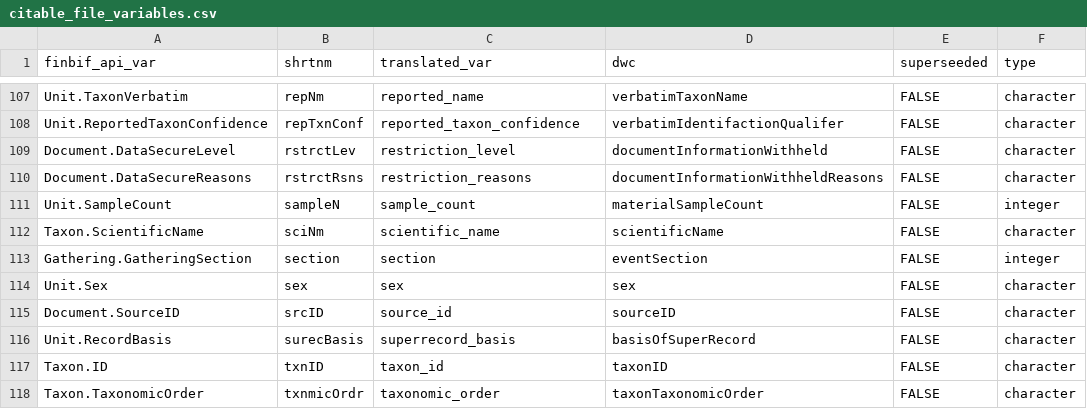
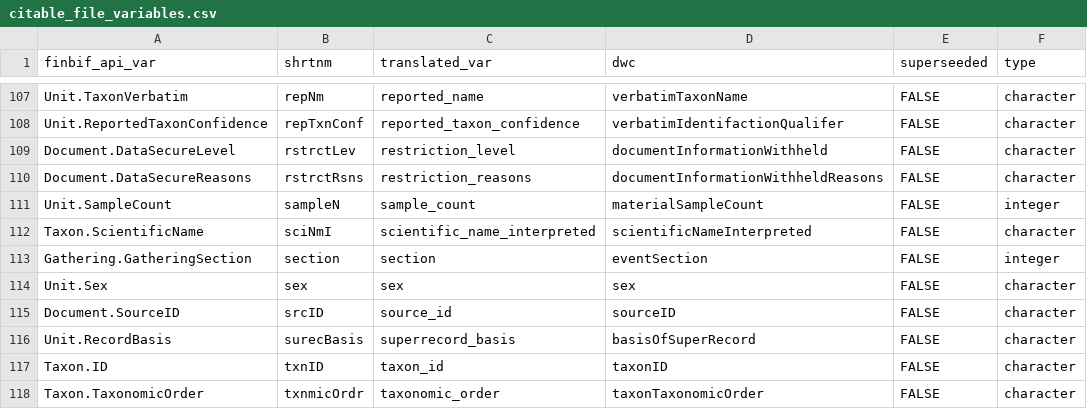
Before and after one commit to luomus/finbif, a CSV file: data-raw/citable_file_variables.csv, drawn as a sheet; only a part is shown, gaps mark what is left out.

Commit message:
Realign sci name var in file downloads

```diff
--- a/data-raw/citable_file_variables.csv
+++ b/data-raw/citable_file_variables.csv
@@ -111,3 +111,3 @@ Document.DataSecureReasons,rstrctRsns,restriction_reasons,documentInformationWit
 Unit.SampleCount,sampleN,sample_count,materialSampleCount,FALSE,integer
-Taxon.ScientificName,sciNm,scientific_name,scientificName,FALSE,character
+Taxon.ScientificName,sciNmI,scientific_name_interpreted,scientificNameInterpreted,FALSE,character
 Gathering.GatheringSection,section,section,eventSection,FALSE,integer
```
Also changed, not shown: data-raw/lite_download_file_variables.csv.
